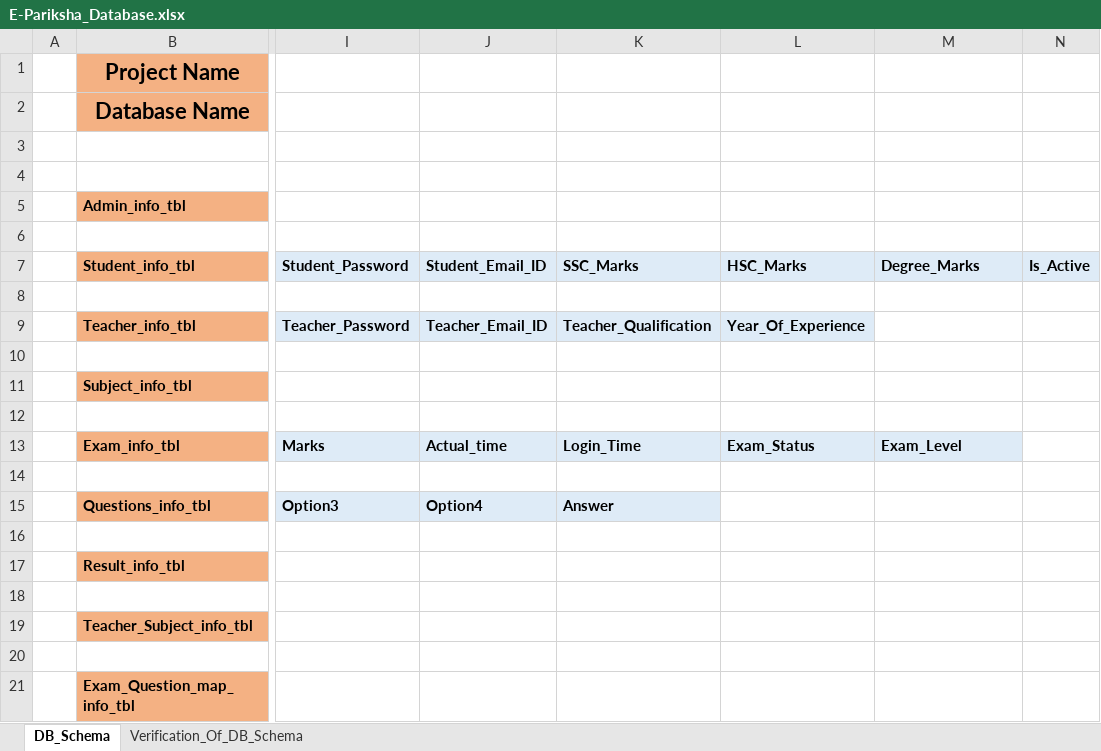
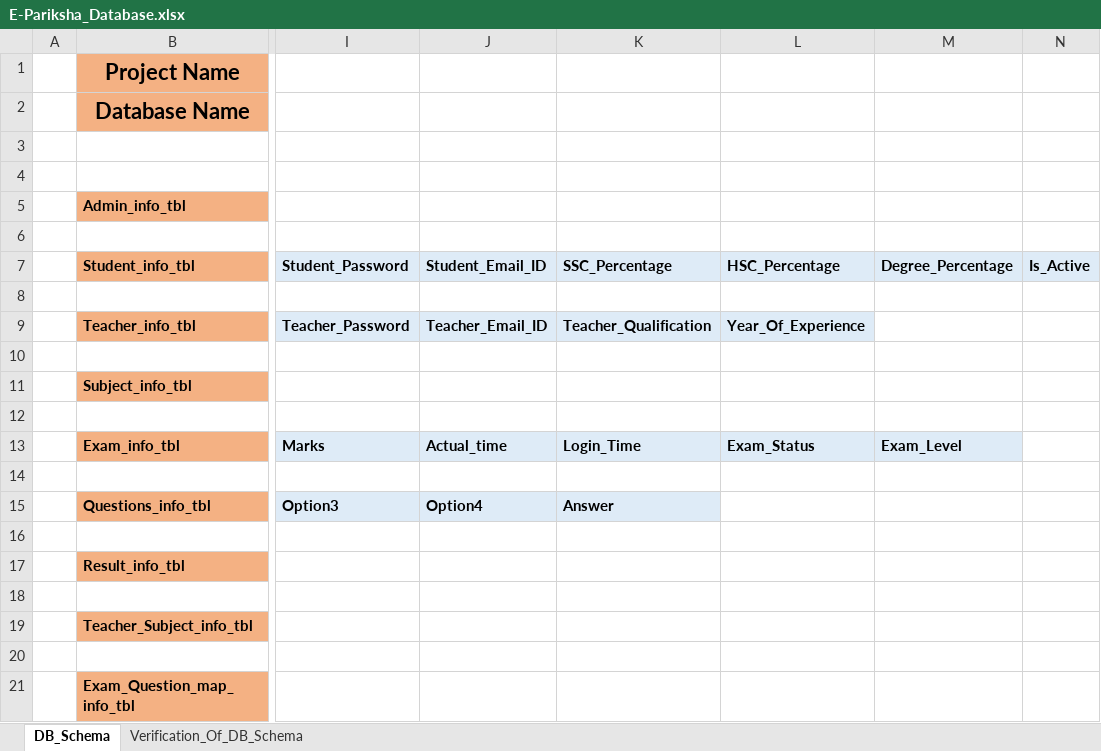
Before and after one commit to kadampritam17/E-Pariksha, an Excel workbook: Documentation/E-Pariksha_Database.xlsx, sheet DB_Schema, drawn as a sheet; only a part is shown, gaps mark what is left out; values as stored, in another font and other column widths than the file's, no borders; the diff names each change by its address in the sheet, - before the commit and + after, or states it on an @@ line.

```diff
--- a/Documentation/E-Pariksha_Database.xlsx (sheet DB_Schema)
+++ b/Documentation/E-Pariksha_Database.xlsx (sheet DB_Schema)
-K7: SSC_Marks
+K7: SSC_Percentage
-L7: HSC_Marks
+L7: HSC_Percentage
-M7: Degree_Marks
+M7: Degree_Percentage
```
Also changed, not shown: 8 other files.
